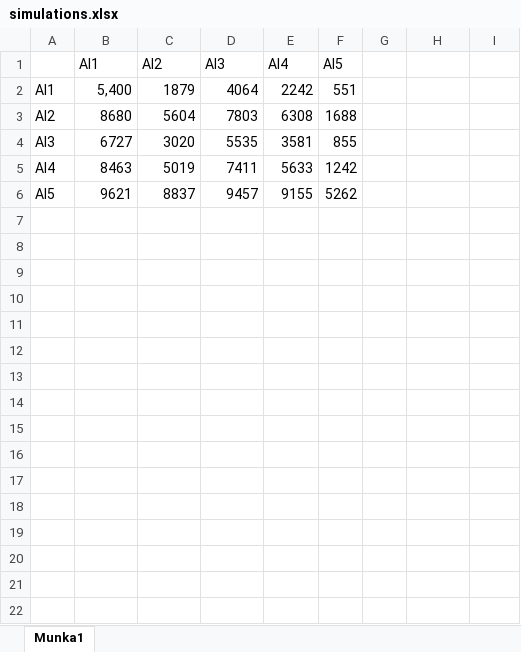
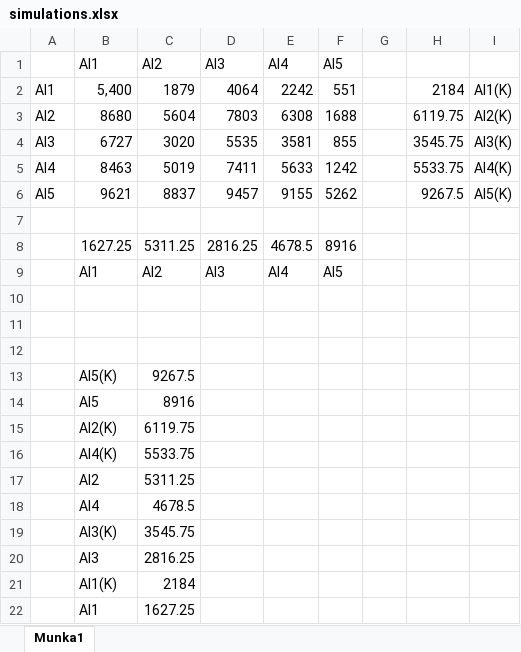
Before and after one commit to KollarMaTT/Szakdolgozat, an Excel workbook: docs/simulations.xlsx, sheet Munka1, drawn as a sheet; values as stored, in another font and other column widths than the file's, no borders; the diff names each change by its address in the sheet, - before the commit and + after, or states it on an @@ line.

Commit message:
Finishing the previous TODO list
Fixed the project description
Fixed the 2v5 graphs
Chapter 2: References
Chapter 4:
         Bézier curve
         Classnames in sections
         Sequence of operations
         Images of start and end screen
         Image references
         Refactored UML
Chapter 5:
         AI interface
         AI appellation
         AI flowcharts references
         AI feature table
Chapter 6:
         Conclusion of the graphs
         Graph references
         AI ranking table
Chapter 7: Import the appendices

```diff
--- a/docs/simulations.xlsx (sheet Munka1)
+++ b/docs/simulations.xlsx (sheet Munka1)
-H2: (empty)
+H2: 2184
-I2: (empty)
+I2: AI1(K)
-H3: (empty)
+H3: 6119.75
-I3: (empty)
+I3: AI2(K)
-H4: (empty)
+H4: 3545.75
-I4: (empty)
+I4: AI3(K)
-H5: (empty)
+H5: 5533.75
-I5: (empty)
+I5: AI4(K)
-H6: (empty)
+H6: 9267.5
-I6: (empty)
+I6: AI5(K)
+row 7: (empty)
+row 8:  | 1627.25 | 5311.25 | 2816.25 | 4678.5 | 8916
+row 9:  | AI1 | AI2 | AI3 | AI4 | AI5
+row 10: (empty)
+row 11: (empty)
+row 12: (empty)
+row 13:  | AI5(K) | 9267.5
+row 14:  | AI5 | 8916
+row 15:  | AI2(K) | 6119.75
+row 16:  | AI4(K) | 5533.75
+row 17:  | AI2 | 5311.25
+row 18:  | AI4 | 4678.5
+row 19:  | AI3(K) | 3545.75
+row 20:  | AI3 | 2816.25
+row 21:  | AI1(K) | 2184
+row 22:  | AI1 | 1627.25
```
Also changed, not shown: 35 other files.
